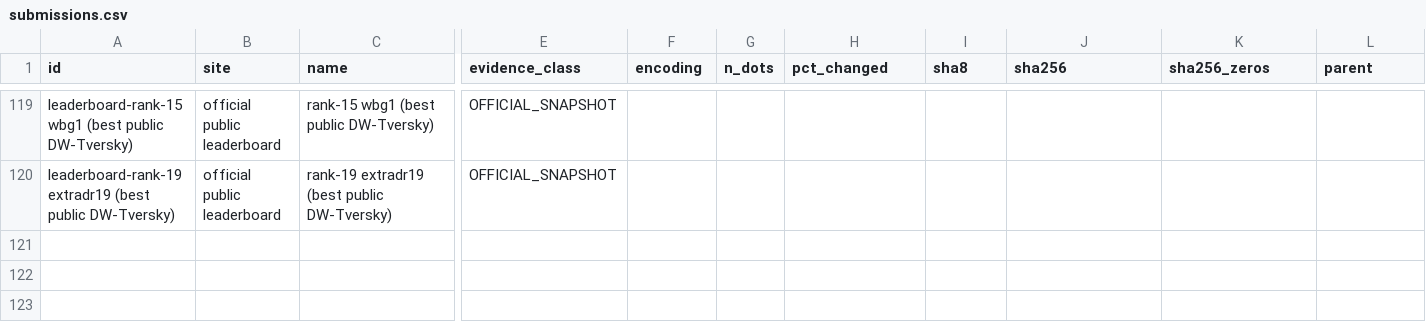
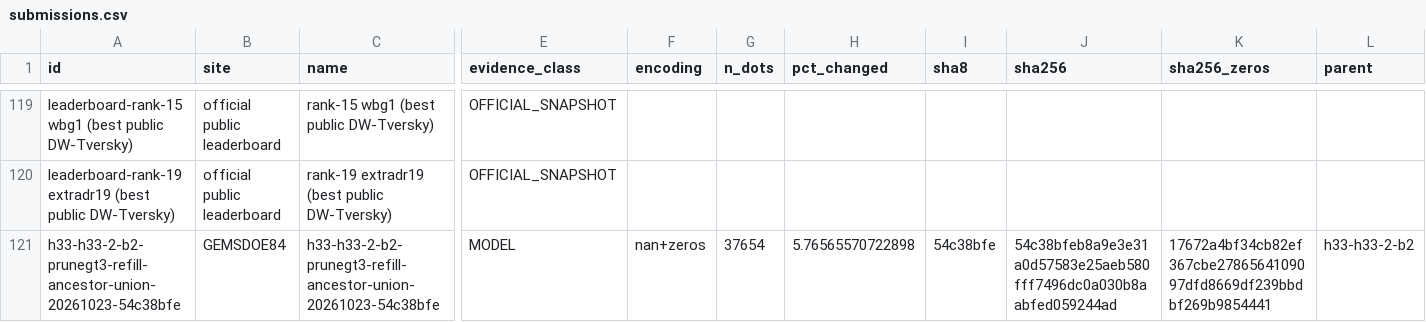
Before and after one commit to buffedlizard55-lab/GEMSDOE84, a CSV file: ledger/submissions.csv, drawn as a sheet; only a part is shown, gaps mark what is left out; rows hold the shown columns only; the diff names each change by its address in the sheet, - before the commit and + after, or states it on an @@ line.

Commit message:
Record validated PRUNE gt3 fixed-count candidate and mechanism packet
Co-authored-by: arena-agent <297053741+arena-agent@users.noreply.github.com>

```diff
--- a/ledger/submissions.csv
+++ b/ledger/submissions.csv
+row 121: h33-h33-2-b2-prunegt3-refill-ancestor-union-20261023-54c38bfe | GEMSDOE84 | h33-h33-2-b2-prunegt3-refill-ancestor-union-20261023-54c38bfe | MODEL | nan+zeros | 37654 | 5.76565570722898 | 54c38bfe | 54c38bfeb8a9e3e31a0d57583e25aeb580fff7496dc0a030b8aabfed059244ad | 17672a4bf34cb82ef367cbe2786564109097dfd8669df239bbdbf269b9854441 | h33-h33-2-b2
```
Also changed, not shown: 10 other files.
